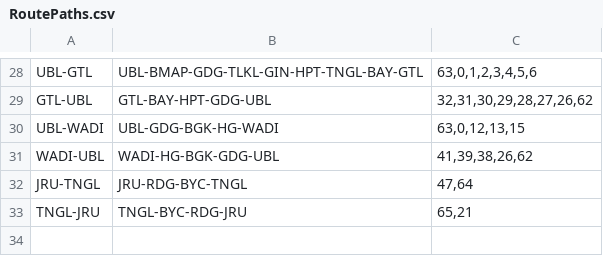
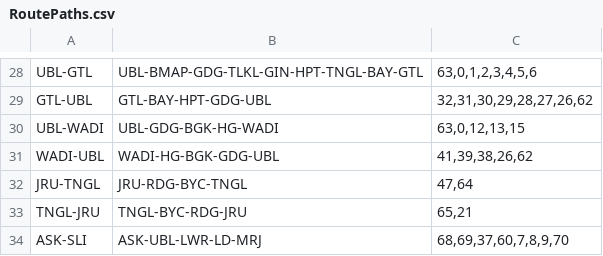
Before and after one commit to SanthoshBanala/SPM-OFFICE, a CSV file: RoutePaths.csv, drawn as a sheet; only a part is shown, gaps mark what is left out.

Commit message:
Add new route 'ASK-SLI' to RoutePaths.csv
Added a new route 'ASK-SLI' with its corresponding path and section IDs.

```diff
--- a/RoutePaths.csv
+++ b/RoutePaths.csv
@@ -33 +33,2 @@ JRU-TNGL, JRU-RDG-BYC-TNGL,"47,64"
 TNGL-JRU,TNGL-BYC-RDG-JRU,"65,21"
+ASK-SLI,ASK-UBL-LWR-LD-MRJ,"68,69,37,60,7,8,9,70"
```
